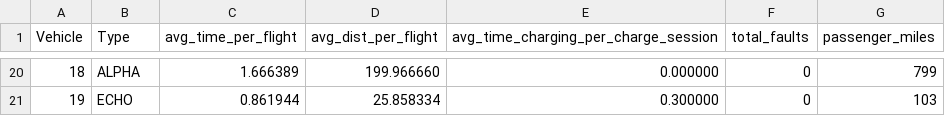
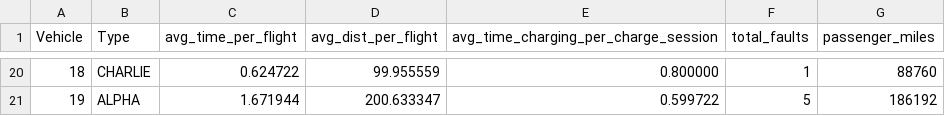
Before and after one commit to awright2009/sim, a CSV file: vehicle_stats.csv, drawn as a sheet; only a part is shown, gaps mark what is left out; the diff covers the shown part only.

```diff
--- a/vehicle_stats.csv
+++ b/vehicle_stats.csv
@@ -20,2 +20,2 @@ Vehicle, Type, avg_time_per_flight, avg_dist_per_flight, avg_time_charging_per_c
-18, ALPHA,	1.666389, 199.966660, 0.000000, 0, 799
-19, ECHO,	0.861944, 25.858334, 0.300000, 0, 103
+18, CHARLIE,	0.624722, 99.955559, 0.800000, 1, 88760
+19, ALPHA,	1.671944, 200.633347, 0.599722, 5, 186192
```
Also changed, not shown: 90 edited cells elsewhere in this file, type_stats.csv, 9 other files.
